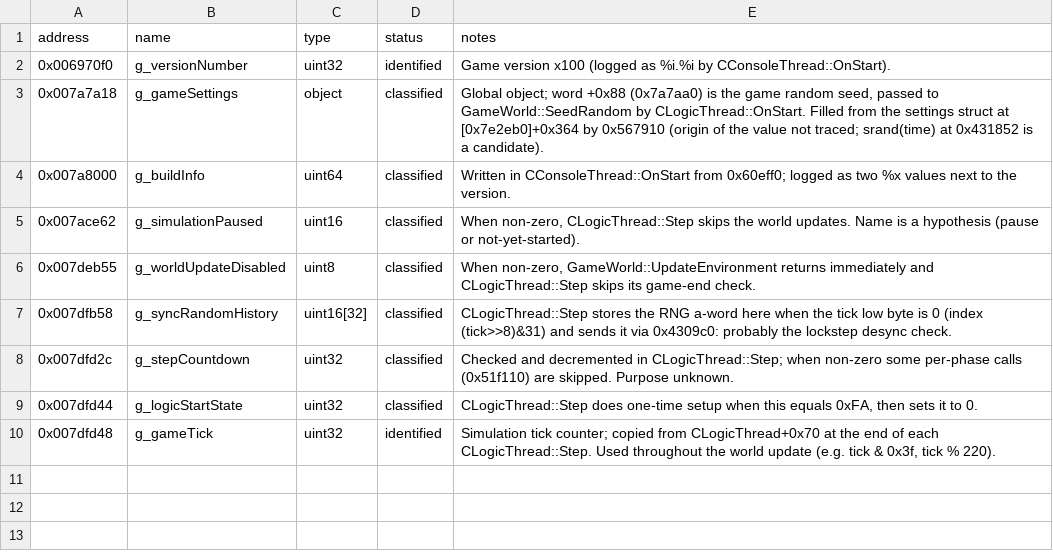
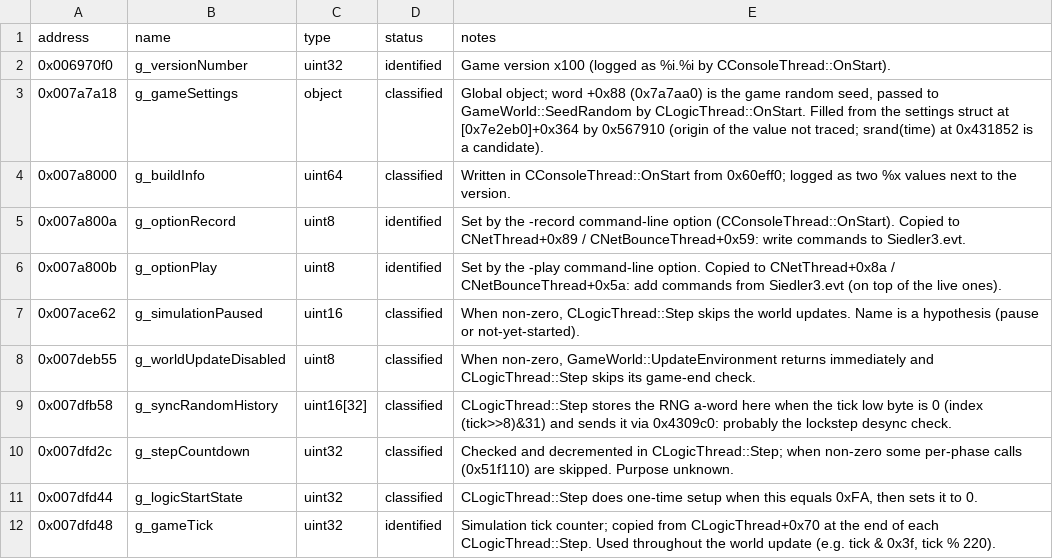
Before and after one commit to OptimusCrime/s3u-reverse, a CSV file: re/globals.csv, drawn as a sheet.

```diff
--- a/re/globals.csv
+++ b/re/globals.csv
@@ -4,2 +4,4 @@ address,name,type,status,notes
 0x007a8000,g_buildInfo,uint64,classified,Written in CConsoleThread::OnStart from 0x60eff0; logged as two %x values next to the version.
+0x007a800a,g_optionRecord,uint8,identified,"Set by the -record command-line option (CConsoleThread::OnStart). Copied to CNetThread+0x89 / CNetBounceThread+0x59: write commands to Siedler3.evt."
+0x007a800b,g_optionPlay,uint8,identified,"Set by the -play command-line option. Copied to CNetThread+0x8a / CNetBounceThread+0x5a: add commands from Siedler3.evt (on top of the live ones)."
 0x007ace62,g_simulationPaused,uint16,classified,"When non-zero, CLogicThread::Step skips the world updates. Name is a hypothesis (pause or not-yet-started)."
```
Also changed, not shown: re/functions.csv, 10 other files.
